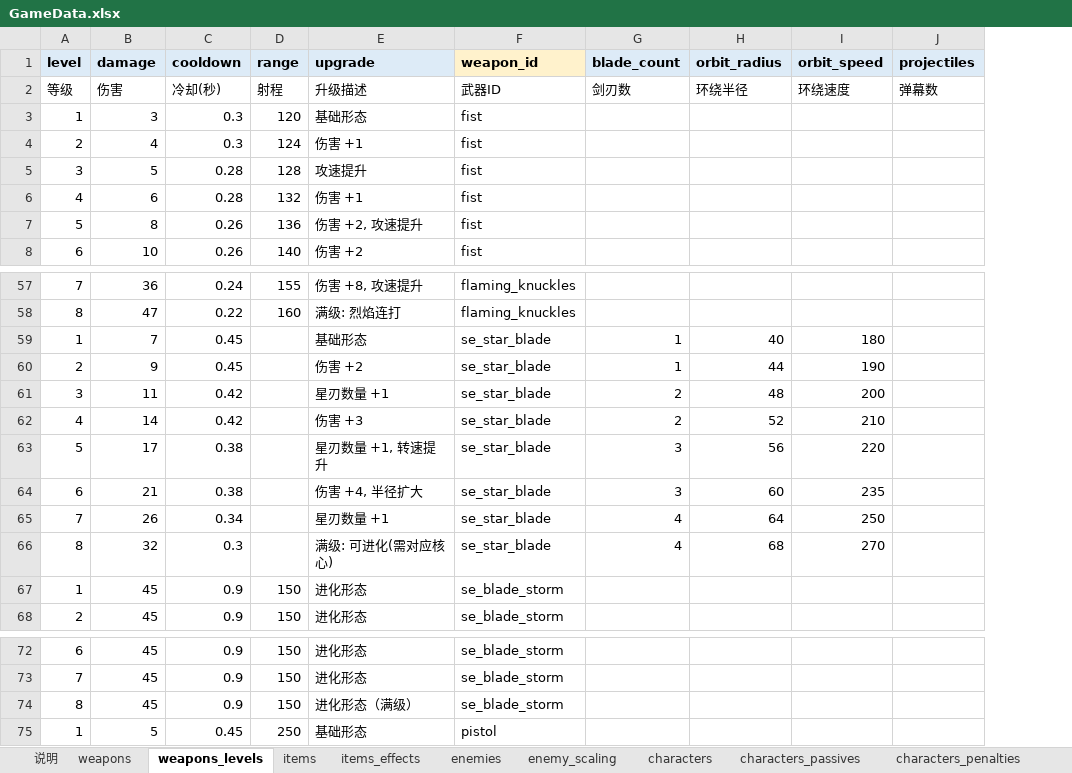
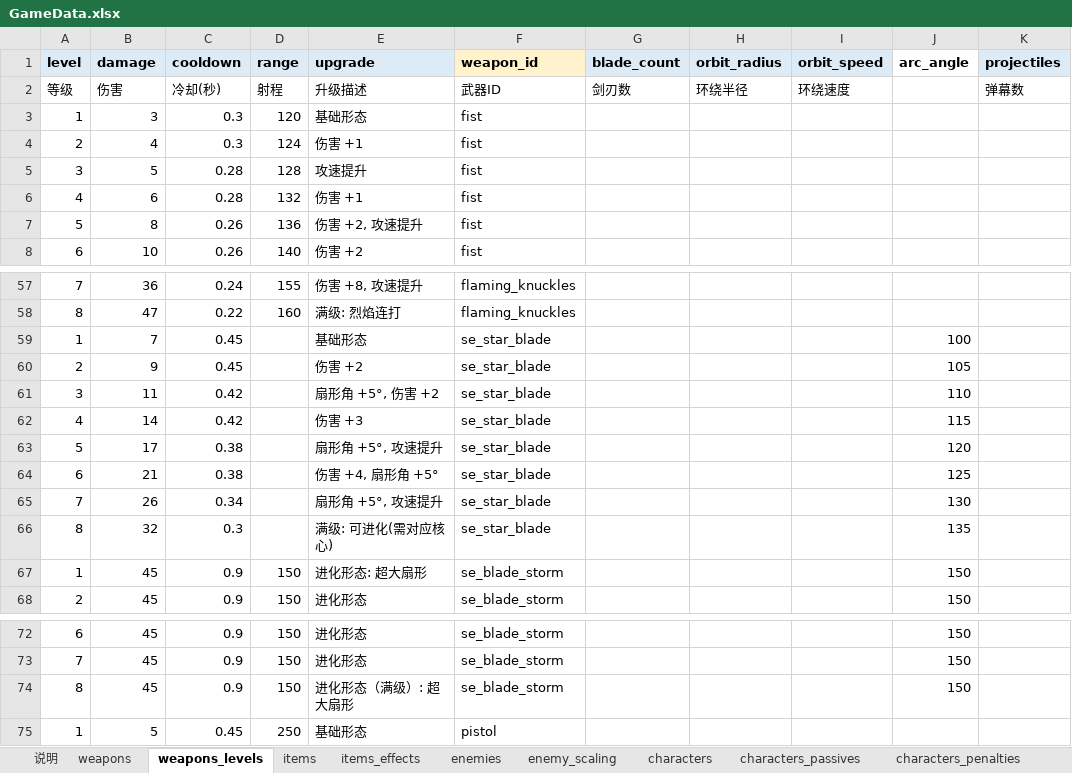
Before and after one commit to kejinren1/star-echo, an Excel workbook: docs/GameData.xlsx, sheet weapons_levels, drawn as a sheet; only a part is shown, gaps mark what is left out; values as stored, in another font and other column widths than the file's, no borders; the diff names each change by its address in the sheet, - before the commit and + after, or states it on an @@ line.

Commit message:
PS 大包(08-17 用户会话): 莱恩扇形挥砍普攻+选人悬停预览+大地图+怪物丰富性+抠图修复+Boss链验证
- 莱恩普攻改造: se_star_blade 由环绕小三角→周期性扇形AOE(melee_sweep.gd 新节点,
  arc_angle 数据驱动, 扇形刀光特效, 伤害通道对齐 projectile 口径, 探针 day31_melee_sweep_check 9/9)
- 选人界面: 4头像+悬停居中预览(立绘/介绍/技能/局内idle动画; full 大立绘通道预留
  <sprite>_portrait_full.png 命名即升级, 探针 day31_charsel_check 9/9)
- 战斗空间: 视口 640x360→960x540 + 大地图(竞技场 1536x864) + 相机平滑跟随+limit,
  spawner 玩家锚定生成+场内钳制, 横幅坐标动态化
- 怪物丰富性: SPRITE_MAP 皮肤再分配(13 slime→10 slime+5 skeleton)+tint 色调/scale 体型区分
  (探针 day31_enemy_richness_check 5/5)
- 抠图修复: elite/invoker/predator move 图 floodfill 重抠(容差40, 主体含键色 32%→<3%)
- Boss 后节点卡住: 全链探针 day31_boss_chain_probe 打穿 15 层 3 Boss 验证链路已通(F-39 修复在位);
  修复 _start_route_select tree_exited 引用比较 bug(==self→捕获panel) + event 面板防悬挂
- 数据: GameData.xlsx 加 arc_angle 列(weapons/weapons_levels), 星刃 orbit 键清零, excel_export 导出
- 新探针: day31_boss_flow_probe/boss_chain_probe(全链打穿)/melee_sweep_check/charsel_check/enemy_richness_check
- 回归: chapter 11/11, spawner_deadlock 7/7, g_map 20PASS, 全链打穿, 全部无 FAIL

```diff
--- a/docs/GameData.xlsx (sheet weapons_levels)
+++ b/docs/GameData.xlsx (sheet weapons_levels)
+column J (arc_angle), rows 59-68: 100 | 105 | 110 | 115 | 120 | 125 | 130 | 135 | 150 | 150; rows 72-74: all 150
-G59:G60 (blade_count): 1
+G59:G60 (blade_count): (empty)
-H59 (orbit_radius): 40
+H59 (orbit_radius): (empty)
-I59 (orbit_speed): 180
+I59 (orbit_speed): (empty)
-H60 (orbit_radius): 44
+H60 (orbit_radius): (empty)
-I60 (orbit_speed): 190
+I60 (orbit_speed): (empty)
-E61 (upgrade): 星刃数量 +1
+E61 (upgrade): 扇形角 +5°, 伤害 +2
-G61:G62 (blade_count): 2
+G61:G62 (blade_count): (empty)
-H61 (orbit_radius): 48
+H61 (orbit_radius): (empty)
-I61 (orbit_speed): 200
+I61 (orbit_speed): (empty)
-H62 (orbit_radius): 52
+H62 (orbit_radius): (empty)
-I62 (orbit_speed): 210
+I62 (orbit_speed): (empty)
-E63 (upgrade): 星刃数量 +1, 转速提升
+E63 (upgrade): 扇形角 +5°, 攻速提升
-G63:G64 (blade_count): 3
+G63:G64 (blade_count): (empty)
-H63 (orbit_radius): 56
+H63 (orbit_radius): (empty)
-I63 (orbit_speed): 220
+I63 (orbit_speed): (empty)
-E64 (upgrade): 伤害 +4, 半径扩大
+E64 (upgrade): 伤害 +4, 扇形角 +5°
-H64 (orbit_radius): 60
+H64 (orbit_radius): (empty)
-I64 (orbit_speed): 235
+I64 (orbit_speed): (empty)
-E65 (upgrade): 星刃数量 +1
+E65 (upgrade): 扇形角 +5°, 攻速提升
-G65:G66 (blade_count): 4
+G65:G66 (blade_count): (empty)
-H65 (orbit_radius): 64
+H65 (orbit_radius): (empty)
-I65 (orbit_speed): 250
+I65 (orbit_speed): (empty)
-H66 (orbit_radius): 68
+H66 (orbit_radius): (empty)
-I66 (orbit_speed): 270
+I66 (orbit_speed): (empty)
-E67 (upgrade): 进化形态
+E67 (upgrade): 进化形态: 超大扇形
-E74 (upgrade): 进化形态（满级）
+E74 (upgrade): 进化形态（满级）: 超大扇形
```
Also changed, not shown: sheet weapons, sheet 总览, 26 other files.
